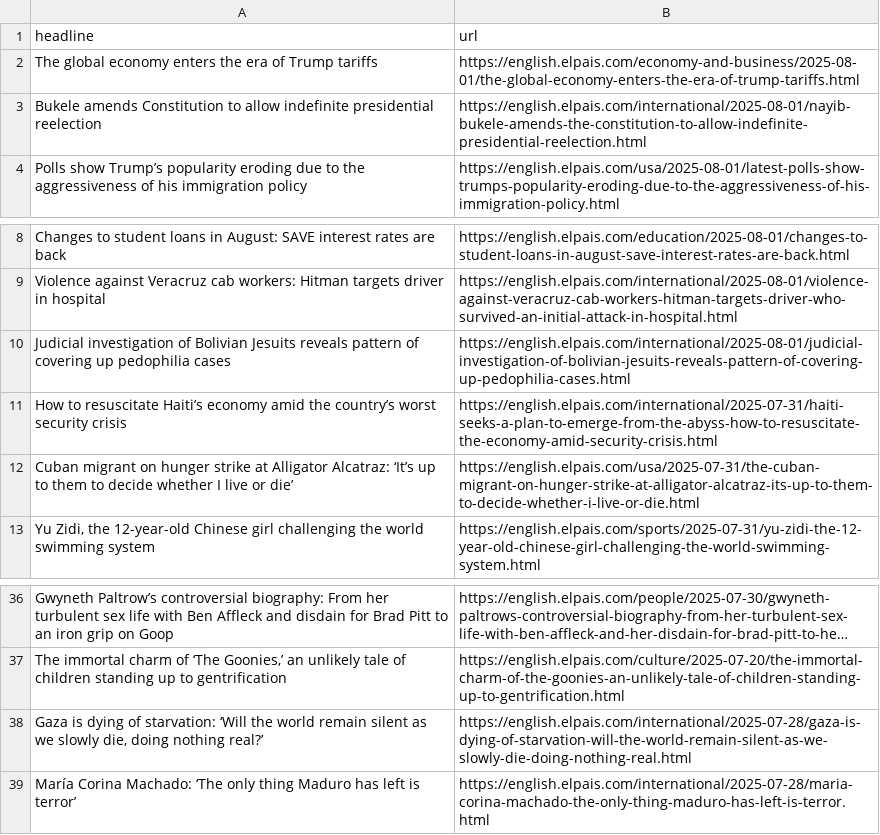
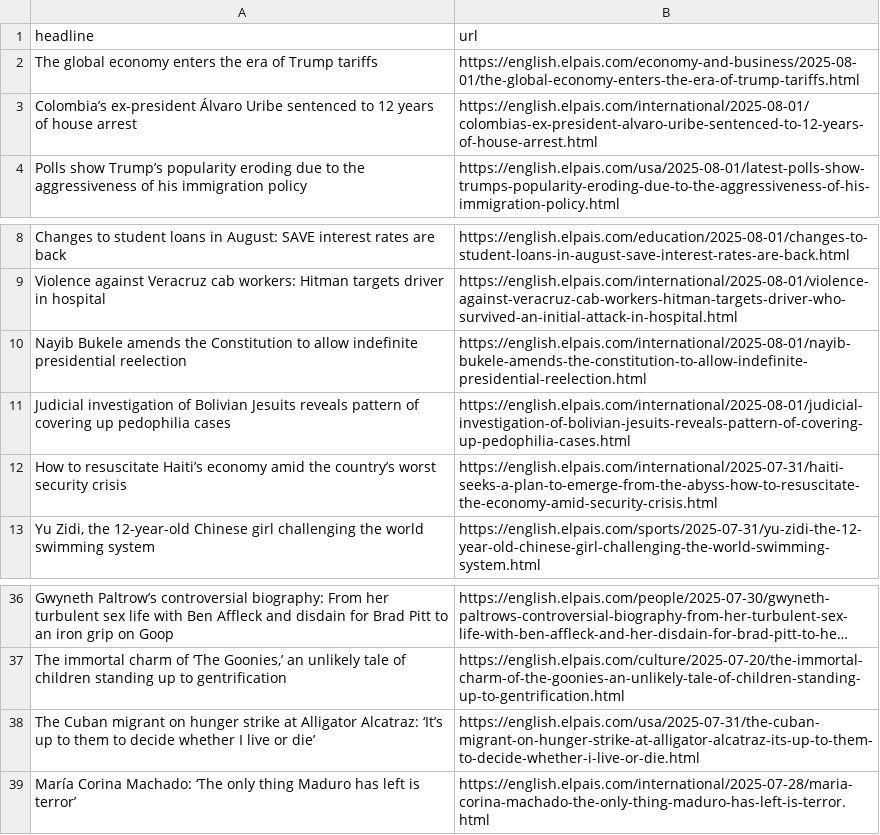
Before and after one commit to masashiijichi/el-pais-autoscraper, a CSV file: headlines.csv, drawn as a sheet; only a part is shown, gaps mark what is left out; long unchanged cells end in …; removed rows and columns are numbered as before the commit, all else as after; the diff names each change by its address in the sheet, - before the commit and + after, or states it on an @@ line.

```diff
--- a/headlines.csv
+++ b/headlines.csv
-row 3: Bukele amends Constitution to allow indefinite presidential reelection | https://english.elpais.com/international/2025-08-01/nayib-bukele-amends-the-constitution-to-allow-indefinite-presidential-reelection.html
+row 3: Colombia’s ex-president Álvaro Uribe sentenced to 12 years of house arrest | https://english.elpais.com/international/2025-08-01/colombias-ex-president-alvaro-uribe-sentenced-to-12-years-of-house-arrest.html
+row 10: Nayib Bukele amends the Constitution to allow indefinite presidential reelection | https://english.elpais.com/international/2025-08-01/nayib-bukele-amends-the-constitution-to-allow-indefinite-presidential-reelection.html
-row 12: Cuban migrant on hunger strike at Alligator Alcatraz: ‘It’s up to them to decide whether I live or die’ | https://english.elpais.com/usa/2025-07-31/the-cuban-migrant-on-hunger-strike-at-alligator-alcatraz-its-up-to-them-to-decide-whether-i-live-or-die.html
-row 38: Gaza is dying of starvation: ‘Will the world remain silent as we slowly die, doing nothing real?’ | https://english.elpais.com/international/2025-07-28/gaza-is-dying-of-starvation-will-the-world-remain-silent-as-we-slowly-die-doing-nothing-real.html
+row 38: The Cuban migrant on hunger strike at Alligator Alcatraz: ‘It’s up to them to decide whether I live or die’ | https://english.elpais.com/usa/2025-07-31/the-cuban-migrant-on-hunger-strike-at-alligator-alcatraz-its-up-to-them-to-decide-whether-i-live-or-die.html
```
